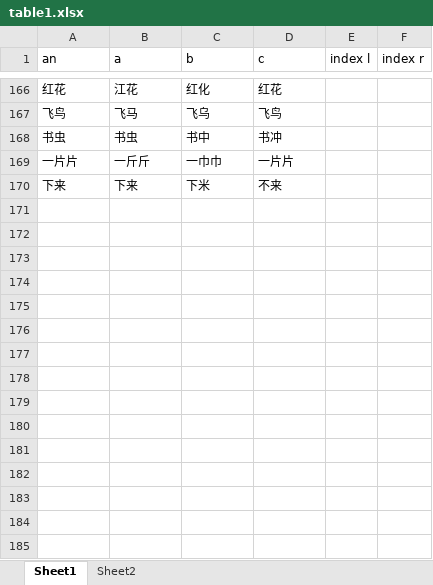
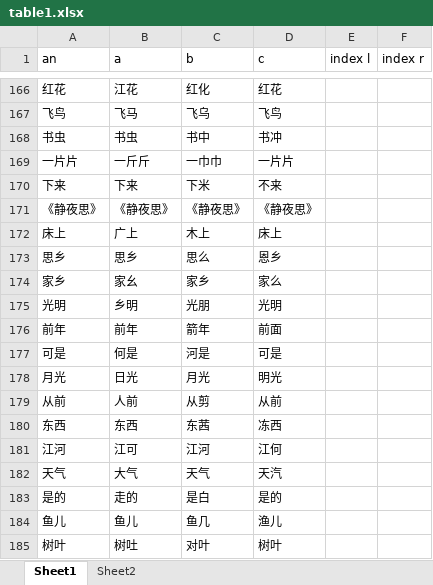
Before and after one commit to xiaowenwenlearning/love, an Excel workbook: content/table1.xlsx, sheet Sheet1, drawn as a sheet; only a part is shown, gaps mark what is left out; values as stored, in another font and other column widths than the file's, no borders; the diff names each change by its address in the sheet, - before the commit and + after, or states it on an @@ line.

Commit message:
Add files via upload

```diff
--- a/content/table1.xlsx (sheet Sheet1)
+++ b/content/table1.xlsx (sheet Sheet1)
+row 171: 《静夜思》 | 《静夜思》 | 《静夜思》 | 《静夜思》
+row 172: 床上 | 广上 | 木上 | 床上
+row 173: 思乡 | 思乡 | 思么 | 恩乡
+row 174: 家乡 | 家幺 | 家乡 | 家么
+row 175: 光明 | 乡明 | 光朋 | 光明
+row 176: 前年 | 前年 | 箭年 | 前面
+row 177: 可是 | 何是 | 河是 | 可是
+row 178: 月光 | 日光 | 月光 | 明光
+row 179: 从前 | 人前 | 从剪 | 从前
+row 180: 东西 | 东西 | 东茜 | 冻西
+row 181: 江河 | 江可 | 江河 | 江何
+row 182: 天气 | 大气 | 天气 | 天汽
+row 183: 是的 | 走的 | 是白 | 是的
+row 184: 鱼儿 | 鱼儿 | 鱼几 | 渔儿
+row 185: 树叶 | 树吐 | 对叶 | 树叶
```
